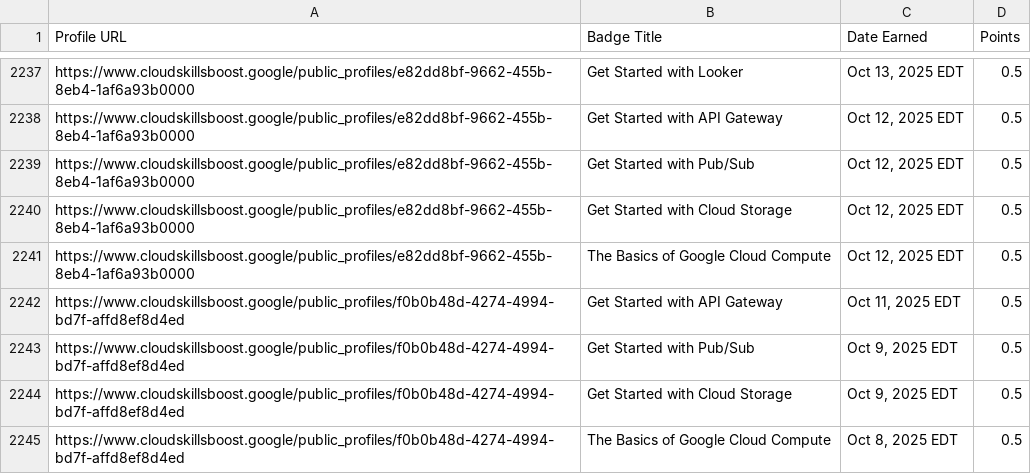
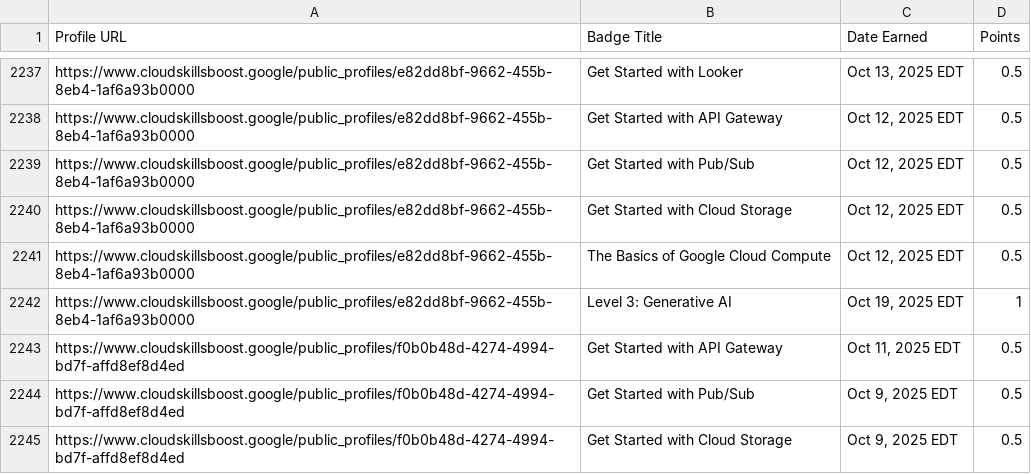
Before and after one commit to mohitsharmas97/leaderboard_gdg, a CSV file: google_cloud_badges_details.csv, drawn as a sheet; only a part is shown, gaps mark what is left out; the shorter side is filled out with more unchanged rows; the diff names each change by its address in the sheet, - before the commit and + after, or states it on an @@ line.

```diff
--- a/google_cloud_badges_details.csv
+++ b/google_cloud_badges_details.csv
+row 2242: https://www.cloudskillsboost.google/public_profiles/e82dd8bf-9662-455b-8eb4-1af6a93b0000 | Level 3: Generative AI | Oct 19, 2025 EDT | 1
```
Also changed, not shown: progress_data.csv.
